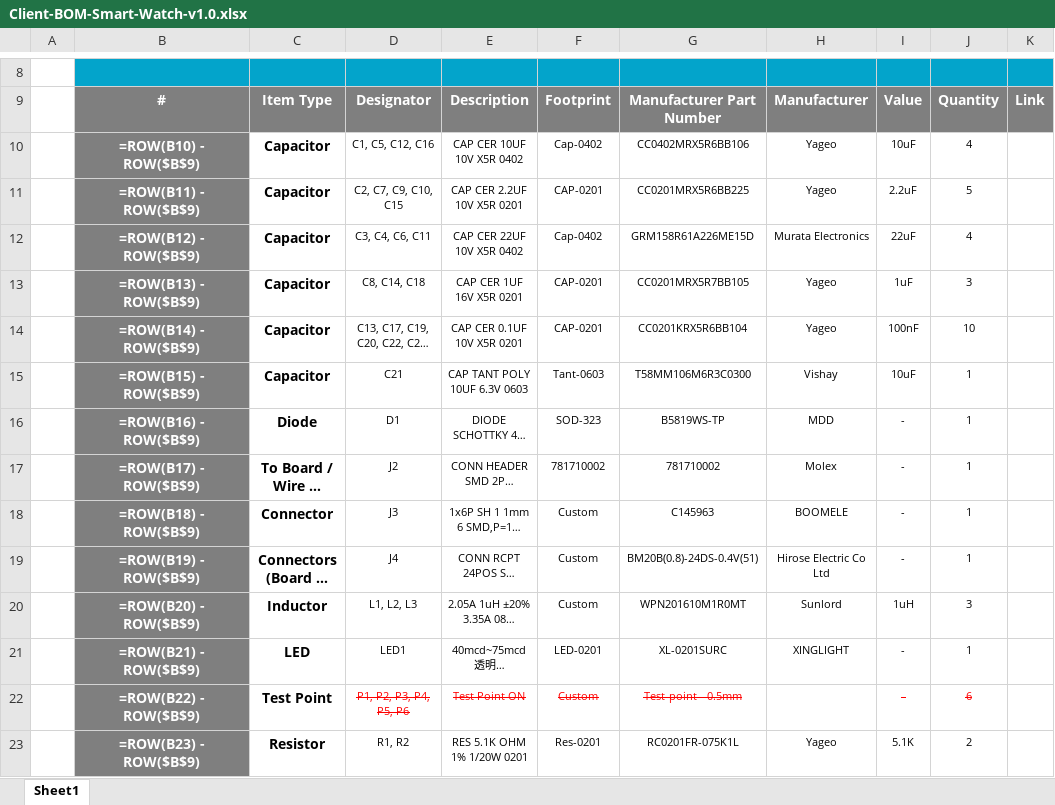
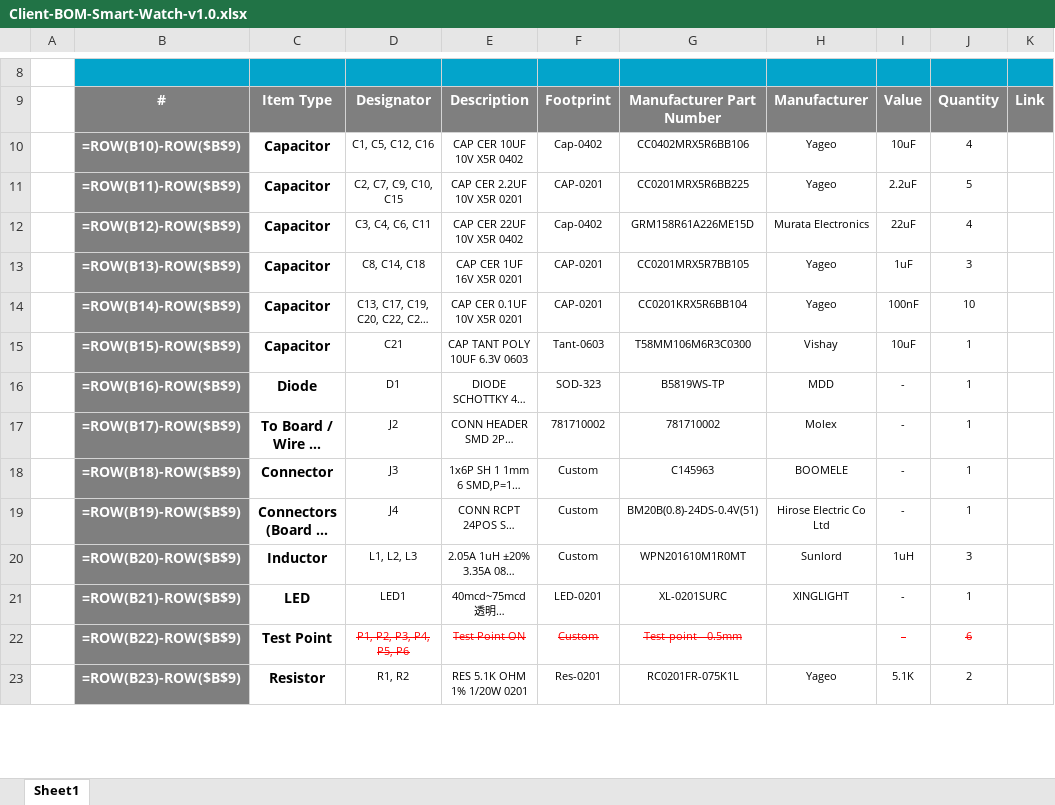
Before and after one commit to eSpark-Backup/peterchen-smartwatch, an Excel workbook: Design-Files/Smart-Watch-v1.0/BOM/Client-BOM-Smart-Watch-v1.0.xlsx, sheet Sheet1, drawn as a sheet; only a part is shown, gaps mark what is left out; long unchanged cells end in …; values as stored, in another font and other column widths than the file's, no borders; formulas are shown in place of their values; the diff covers the shown part only; the diff names each change by its address in the sheet, - before the commit and + after, or states it on an @@ line.

```diff
--- a/Design-Files/Smart-Watch-v1.0/BOM/Client-BOM-Smart-Watch-v1.0.xlsx (sheet Sheet1)
+++ b/Design-Files/Smart-Watch-v1.0/BOM/Client-BOM-Smart-Watch-v1.0.xlsx (sheet Sheet1)
-B10: =ROW(B10) - ROW($B$9)
+B10: =ROW(B10)-ROW($B$9)
-B11: =ROW(B11) - ROW($B$9)
+B11: =ROW(B11)-ROW($B$9)
-B12: =ROW(B12) - ROW($B$9)
+B12: =ROW(B12)-ROW($B$9)
-B13: =ROW(B13) - ROW($B$9)
+B13: =ROW(B13)-ROW($B$9)
-B14: =ROW(B14) - ROW($B$9)
+B14: =ROW(B14)-ROW($B$9)
-B15: =ROW(B15) - ROW($B$9)
+B15: =ROW(B15)-ROW($B$9)
-B16: =ROW(B16) - ROW($B$9)
+B16: =ROW(B16)-ROW($B$9)
-B17: =ROW(B17) - ROW($B$9)
+B17: =ROW(B17)-ROW($B$9)
-B18: =ROW(B18) - ROW($B$9)
+B18: =ROW(B18)-ROW($B$9)
-B19: =ROW(B19) - ROW($B$9)
+B19: =ROW(B19)-ROW($B$9)
-B20: =ROW(B20) - ROW($B$9)
+B20: =ROW(B20)-ROW($B$9)
-B21: =ROW(B21) - ROW($B$9)
+B21: =ROW(B21)-ROW($B$9)
-B22: =ROW(B22) - ROW($B$9)
+B22: =ROW(B22)-ROW($B$9)
-B23: =ROW(B23) - ROW($B$9)
+B23: =ROW(B23)-ROW($B$9)
```
Also changed, not shown: 16 edited cells and cell formats elsewhere in this sheet, 1 other file.
